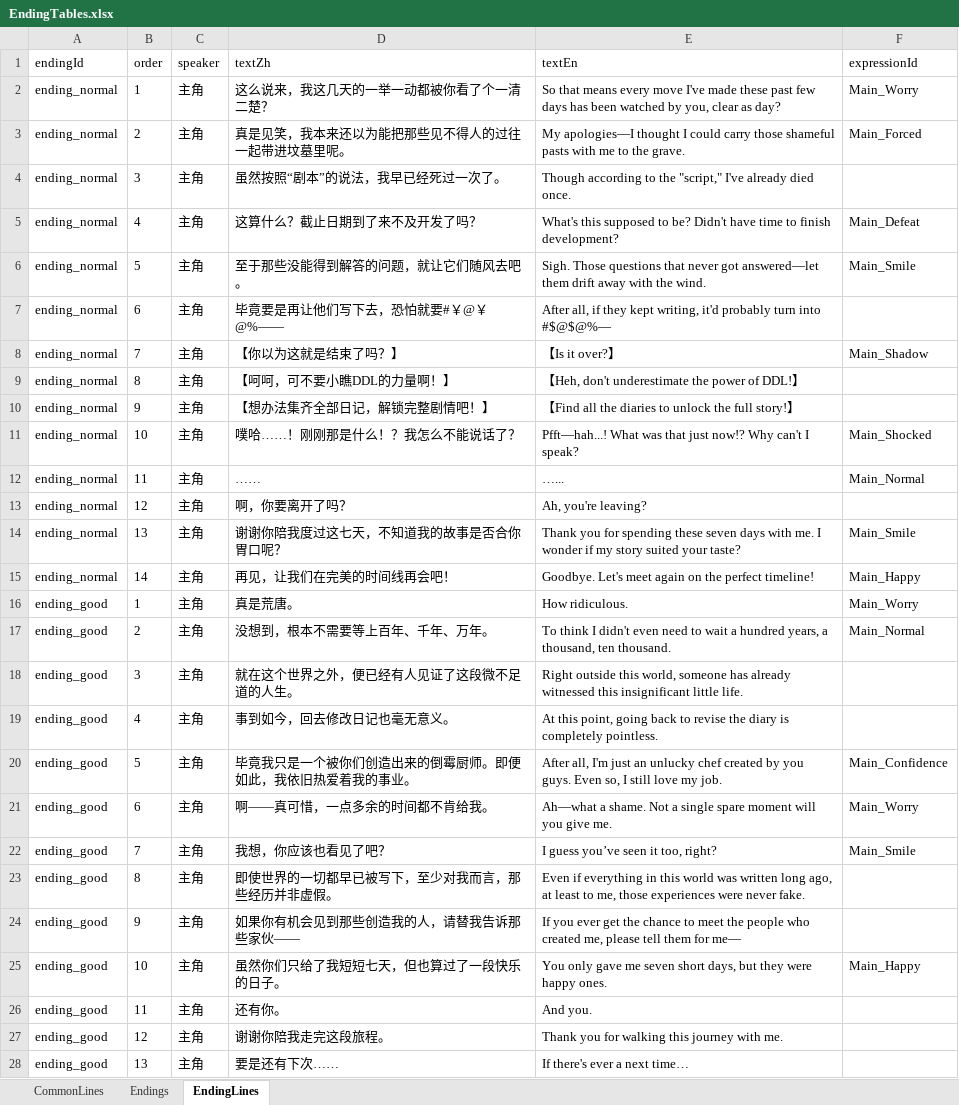
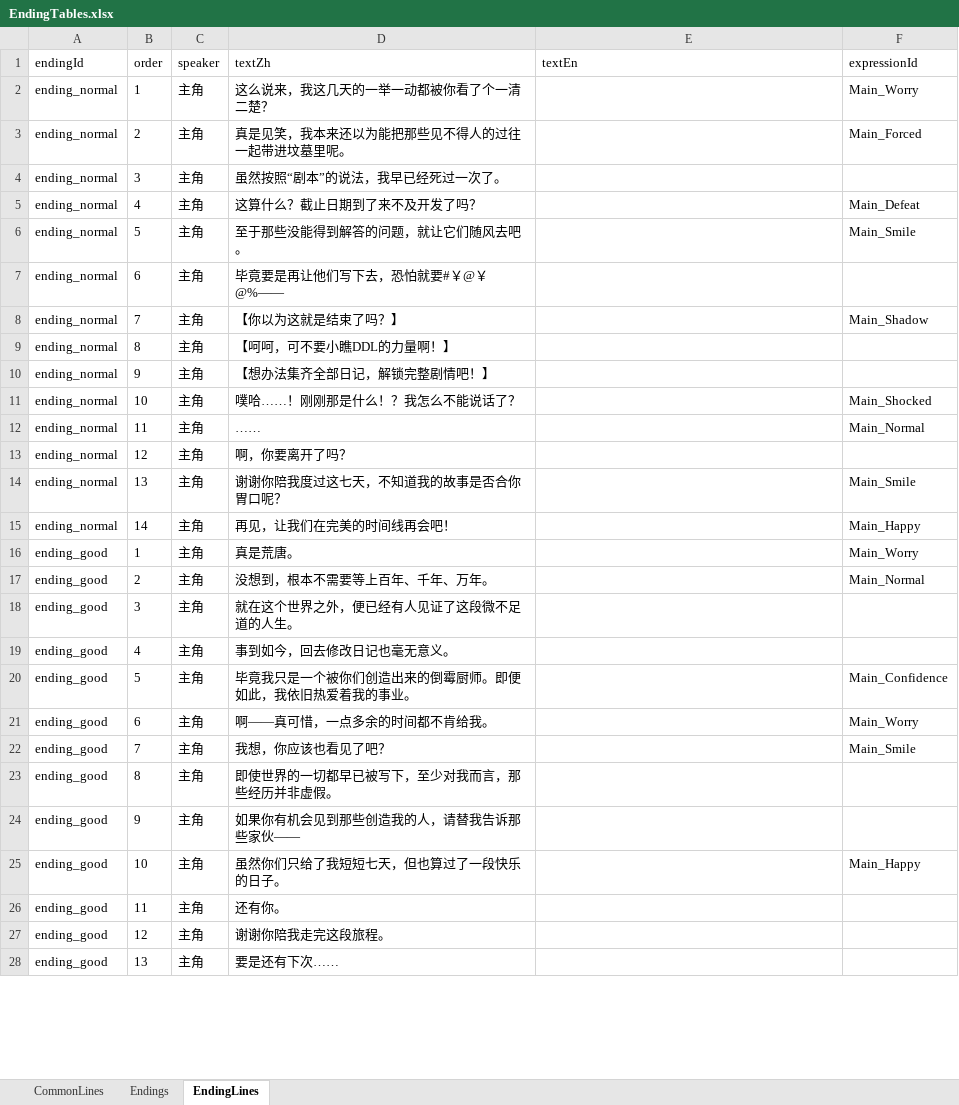
Before and after one commit to tujiali53-alt/TGJ_music, an Excel workbook: CookingClient/Assets/_Project/Data/Tables/EndingTables.xlsx, sheet EndingLines, drawn as a sheet; only a part is shown; values as stored, in another font and other column widths than the file's, no borders; the diff covers the shown part only; the diff names each change by its address in the sheet, - before the commit and + after, or states it on an @@ line.

```diff
--- a/CookingClient/Assets/_Project/Data/Tables/EndingTables.xlsx (sheet EndingLines)
+++ b/CookingClient/Assets/_Project/Data/Tables/EndingTables.xlsx (sheet EndingLines)
-E2 (textEn): So that means every move I've made these past few days has been watched by you, clear as day?
+E2 (textEn): (empty)
-E3 (textEn): My apologies—I thought I could carry those shameful pasts with me to the grave.
+E3 (textEn): (empty)
-E4 (textEn): Though according to the "script," I've already died once.
+E4 (textEn): (empty)
-E5 (textEn): What's this supposed to be? Didn't have time to finish development?
+E5 (textEn): (empty)
-E6 (textEn): Sigh. Those questions that never got answered—let them drift away with the wind.
+E6 (textEn): (empty)
-E7 (textEn): After all, if they kept writing, it'd probably turn into #$@$@%—
+E7 (textEn): (empty)
-E8 (textEn): 【Is it over?】
+E8 (textEn): (empty)
-E9 (textEn): 【Heh, don't underestimate the power of DDL!】
+E9 (textEn): (empty)
-E10 (textEn): 【Find all the diaries to unlock the full story!】
+E10 (textEn): (empty)
-E11 (textEn): Pfft—hah...! What was that just now!? Why can't I speak?
+E11 (textEn): (empty)
-E12 (textEn): …...
+E12 (textEn): (empty)
-E13 (textEn): Ah, you're leaving?
+E13 (textEn): (empty)
-E14 (textEn): Thank you for spending these seven days with me. I wonder if my story suited your taste?
+E14 (textEn): (empty)
-E15 (textEn): Goodbye. Let's meet again on the perfect timeline!
+E15 (textEn): (empty)
-E16 (textEn): How ridiculous.
+E16 (textEn): (empty)
-E17 (textEn): To think I didn't even need to wait a hundred years, a thousand, ten thousand.
+E17 (textEn): (empty)
-E18 (textEn): Right outside this world, someone has already witnessed this insignificant little life.
+E18 (textEn): (empty)
-E19 (textEn): At this point, going back to revise the diary is completely pointless.
+E19 (textEn): (empty)
-E20 (textEn): After all, I'm just an unlucky chef created by you guys. Even so, I still love my job.
+E20 (textEn): (empty)
-E21 (textEn): Ah—what a shame. Not a single spare moment will you give me.
+E21 (textEn): (empty)
-E22 (textEn): I guess you’ve seen it too, right?
+E22 (textEn): (empty)
-E23 (textEn): Even if everything in this world was written long ago, at least to me, those experiences were never fake.
+E23 (textEn): (empty)
-E24 (textEn): If you ever get the chance to meet the people who created me, please tell them for me—
+E24 (textEn): (empty)
-E25 (textEn): You only gave me seven short days, but they were happy ones.
+E25 (textEn): (empty)
-E26 (textEn): And you.
+E26 (textEn): (empty)
-E27 (textEn): Thank you for walking this journey with me.
+E27 (textEn): (empty)
-E28 (textEn): If there's ever a next time…
+E28 (textEn): (empty)
```
Also changed, not shown: 1 edited cell elsewhere in this sheet, sheet Endings, 15 other files.
